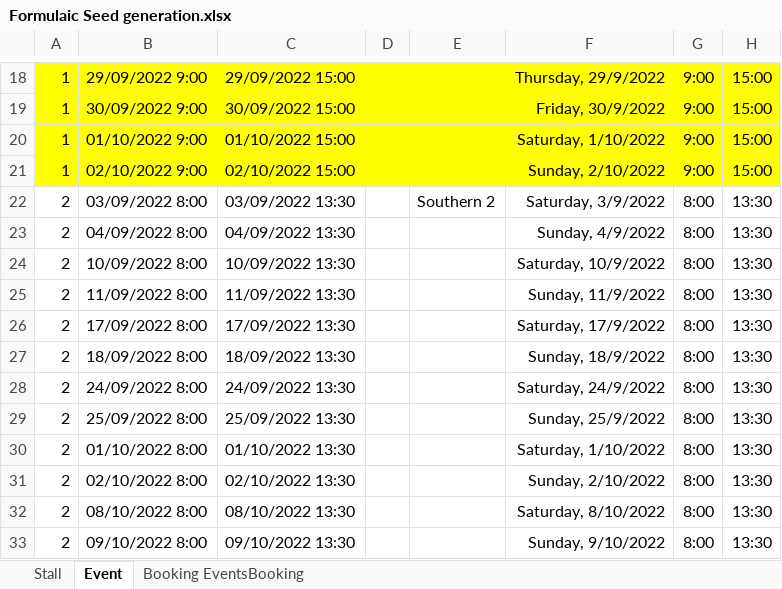
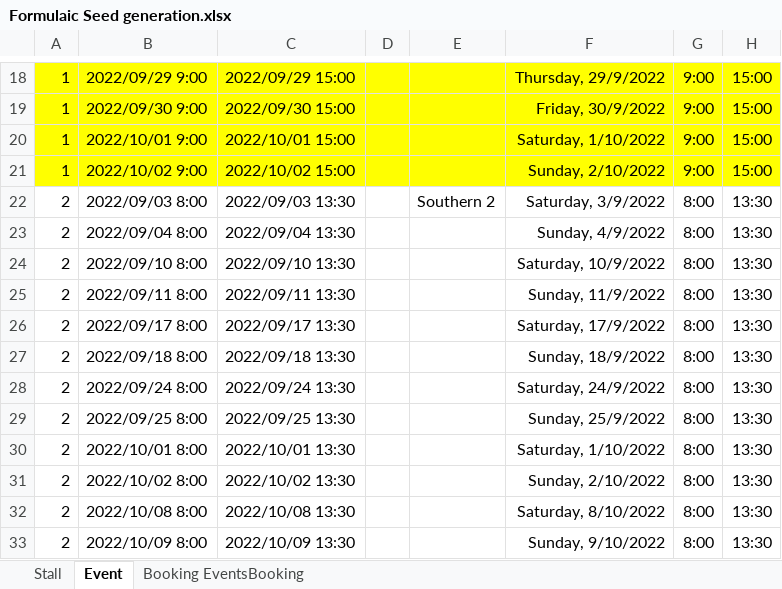
Before and after one commit to rschragger/Farmers-Market-Organiser, an Excel workbook: seeds/Formulaic Seed generation.xlsx, sheet Event, drawn as a sheet; only a part is shown, gaps mark what is left out; values as stored, in another font and other column widths than the file's, no borders; the diff covers the shown part only; the diff names each change by its address in the sheet, - before the commit and + after, or states it on an @@ line.

```diff
--- a/seeds/Formulaic Seed generation.xlsx (sheet Event)
+++ b/seeds/Formulaic Seed generation.xlsx (sheet Event)
-B18: 29/09/2022 9:00
+B18: 2022/09/29 9:00
-C18: 29/09/2022 15:00
+C18: 2022/09/29 15:00
-B19: 30/09/2022 9:00
+B19: 2022/09/30 9:00
-C19: 30/09/2022 15:00
+C19: 2022/09/30 15:00
-B20: 01/10/2022 9:00
+B20: 2022/10/01 9:00
-C20: 01/10/2022 15:00
+C20: 2022/10/01 15:00
-B21: 02/10/2022 9:00
+B21: 2022/10/02 9:00
-C21: 02/10/2022 15:00
+C21: 2022/10/02 15:00
-B22: 03/09/2022 8:00
+B22: 2022/09/03 8:00
-C22: 03/09/2022 13:30
+C22: 2022/09/03 13:30
-B23: 04/09/2022 8:00
+B23: 2022/09/04 8:00
-C23: 04/09/2022 13:30
+C23: 2022/09/04 13:30
-B24: 10/09/2022 8:00
+B24: 2022/09/10 8:00
-C24: 10/09/2022 13:30
+C24: 2022/09/10 13:30
-B25: 11/09/2022 8:00
+B25: 2022/09/11 8:00
-C25: 11/09/2022 13:30
+C25: 2022/09/11 13:30
-B26: 17/09/2022 8:00
+B26: 2022/09/17 8:00
-C26: 17/09/2022 13:30
+C26: 2022/09/17 13:30
-B27: 18/09/2022 8:00
+B27: 2022/09/18 8:00
-C27: 18/09/2022 13:30
+C27: 2022/09/18 13:30
-B28: 24/09/2022 8:00
+B28: 2022/09/24 8:00
-C28: 24/09/2022 13:30
+C28: 2022/09/24 13:30
-B29: 25/09/2022 8:00
+B29: 2022/09/25 8:00
-C29: 25/09/2022 13:30
+C29: 2022/09/25 13:30
-B30: 01/10/2022 8:00
+B30: 2022/10/01 8:00
-C30: 01/10/2022 13:30
+C30: 2022/10/01 13:30
-B31: 02/10/2022 8:00
+B31: 2022/10/02 8:00
-C31: 02/10/2022 13:30
+C31: 2022/10/02 13:30
-B32: 08/10/2022 8:00
+B32: 2022/10/08 8:00
-C32: 08/10/2022 13:30
+C32: 2022/10/08 13:30
-B33: 09/10/2022 8:00
+B33: 2022/10/09 8:00
-C33: 09/10/2022 13:30
+C33: 2022/10/09 13:30
```
Also changed, not shown: 58 edited cells elsewhere in this sheet, sheet Booking EventsBooking, 3 other files.
